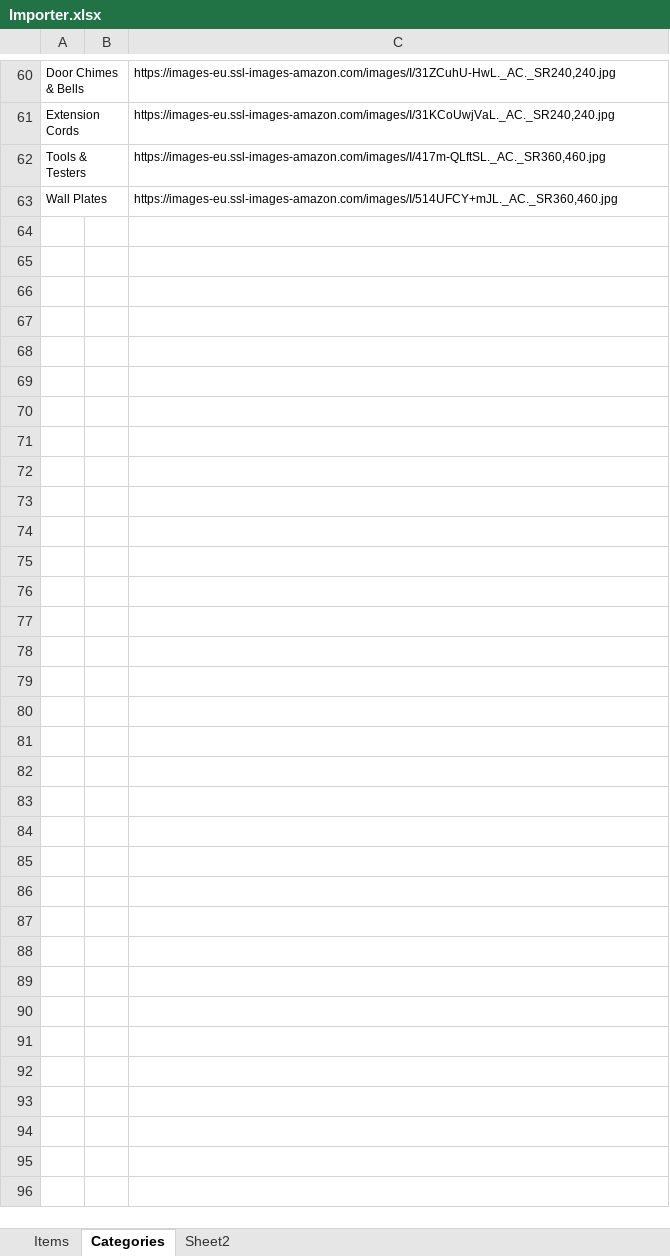
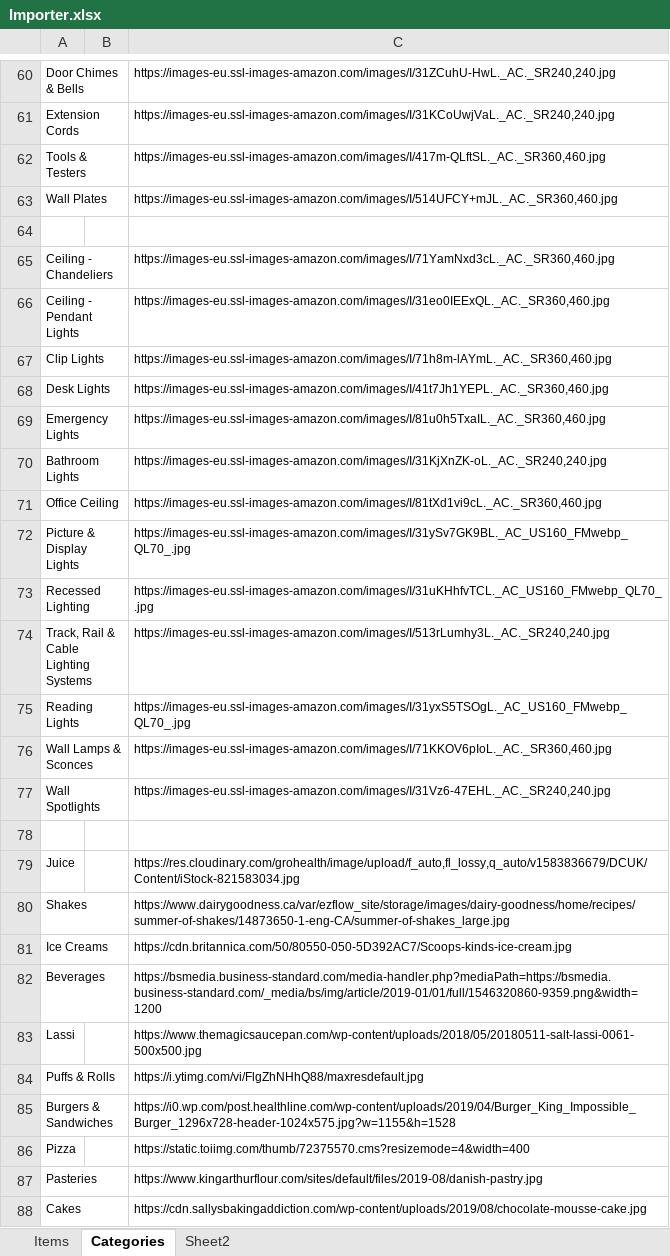
Before and after one commit to MilestoneInnovativeTechnologies/tinycom, an Excel workbook: Importer.xlsx, sheet Categories, drawn as a sheet; only a part is shown, gaps mark what is left out; values as stored, in another font and other column widths than the file's, no borders; table styles not drawn; the diff names each change by its address in the sheet, - before the commit and + after, or states it on an @@ line.

Commit message:
Lights and Bakery added

```diff
--- a/Importer.xlsx (sheet Categories)
+++ b/Importer.xlsx (sheet Categories)
+row 64: (empty)
+row 65: Ceiling - Chandeliers |  | https://images-eu.ssl-images-amazon.com/images/I/71YamNxd3cL._AC._SR360,460.jpg
+row 66: Ceiling - Pendant Lights |  | https://images-eu.ssl-images-amazon.com/images/I/31eo0IEExQL._AC._SR360,460.jpg
+row 67: Clip Lights |  | https://images-eu.ssl-images-amazon.com/images/I/71h8m-lAYmL._AC._SR360,460.jpg
+row 68: Desk Lights |  | https://images-eu.ssl-images-amazon.com/images/I/41t7Jh1YEPL._AC._SR360,460.jpg
+row 69: Emergency Lights |  | https://images-eu.ssl-images-amazon.com/images/I/81u0h5TxaIL._AC._SR360,460.jpg
+row 70: Bathroom Lights |  | https://images-eu.ssl-images-amazon.com/images/I/31KjXnZK-oL._AC._SR240,240.jpg
+row 71: Office Ceiling |  | https://images-eu.ssl-images-amazon.com/images/I/81tXd1vi9cL._AC._SR360,460.jpg
+row 72: Picture & Display Lights |  | https://images-eu.ssl-images-amazon.com/images/I/31ySv7GK9BL._AC_US160_FMwebp_QL70_.jpg
+row 73: Recessed Lighting |  | https://images-eu.ssl-images-amazon.com/images/I/31uKHhfvTCL._AC_US160_FMwebp_QL70_.jpg
+row 74: Track, Rail & Cable Lighting Systems |  | https://images-eu.ssl-images-amazon.com/images/I/513rLumhy3L._AC._SR240,240.jpg
+row 75: Reading Lights |  | https://images-eu.ssl-images-amazon.com/images/I/31yxS5TSOgL._AC_US160_FMwebp_QL70_.jpg
+row 76: Wall Lamps & Sconces |  | https://images-eu.ssl-images-amazon.com/images/I/71KKOV6pIoL._AC._SR360,460.jpg
+row 77: Wall Spotlights |  | https://images-eu.ssl-images-amazon.com/images/I/31Vz6-47EHL._AC._SR240,240.jpg
+row 78: (empty)
+row 79: Juice |  | https://res.cloudinary.com/grohealth/image/upload/f_auto,fl_lossy,q_auto/v1583836679/DCUK/Content/iStock-821583034.jpg
+row 80: Shakes |  | https://www.dairygoodness.ca/var/ezflow_site/storage/images/dairy-goodness/home/recipes/summer-of-shakes/14873650-1-eng-CA/summer-of-shakes_large.jpg
+row 81: Ice Creams |  | https://cdn.britannica.com/50/80550-050-5D392AC7/Scoops-kinds-ice-cream.jpg
+row 82: Beverages |  | https://bsmedia.business-standard.com/media-handler.php?mediaPath=https://bsmedia.business-standard.com/_media/bs/img/article/2019-01/01/full/1546320860-9359.png&width=1200
+row 83: Lassi |  | https://www.themagicsaucepan.com/wp-content/uploads/2018/05/20180511-salt-lassi-0061-500x500.jpg
+row 84: Puffs & Rolls |  | https://i.ytimg.com/vi/FlgZhNHhQ88/maxresdefault.jpg
+row 85: Burgers & Sandwiches |  | https://i0.wp.com/post.healthline.com/wp-content/uploads/2019/04/Burger_King_Impossible_Burger_1296x728-header-1024x575.jpg?w=1155&h=1528
+row 86: Pizza |  | https://static.toiimg.com/thumb/72375570.cms?resizemode=4&width=400
+row 87: Pasteries |  | https://www.kingarthurflour.com/sites/default/files/2019-08/danish-pastry.jpg
+row 88: Cakes |  | https://cdn.sallysbakingaddiction.com/wp-content/uploads/2019/08/chocolate-mousse-cake.jpg
```
Also changed, not shown: sheet Items, sheet Sheet2.
